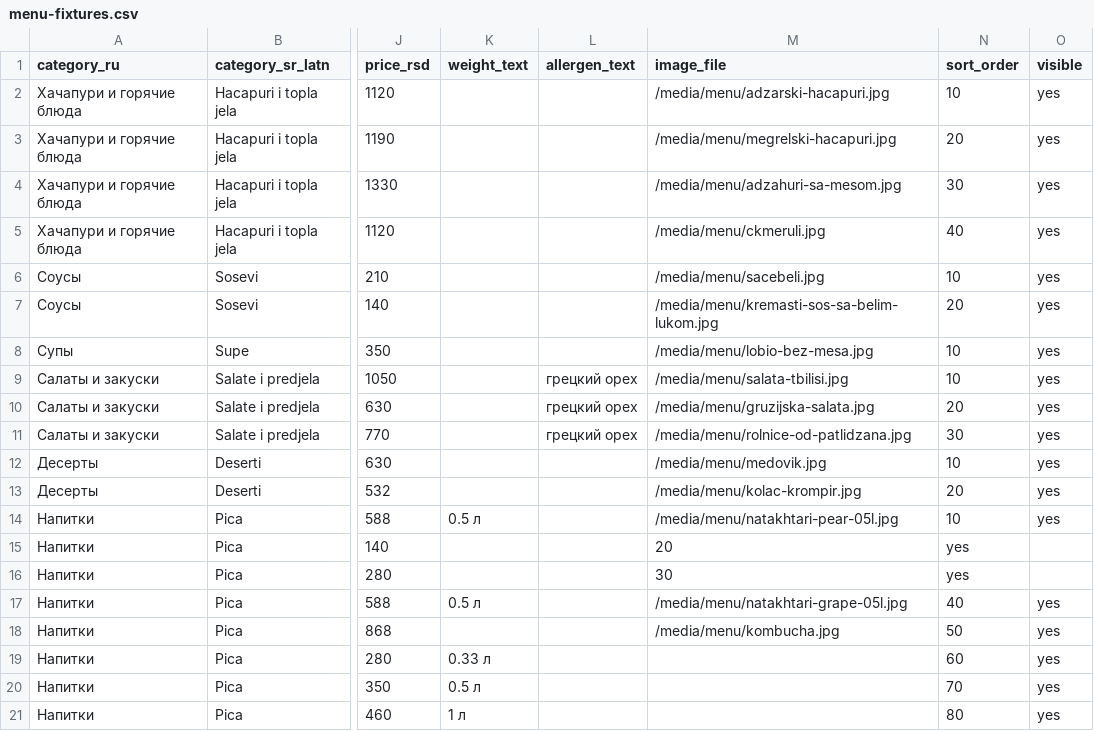
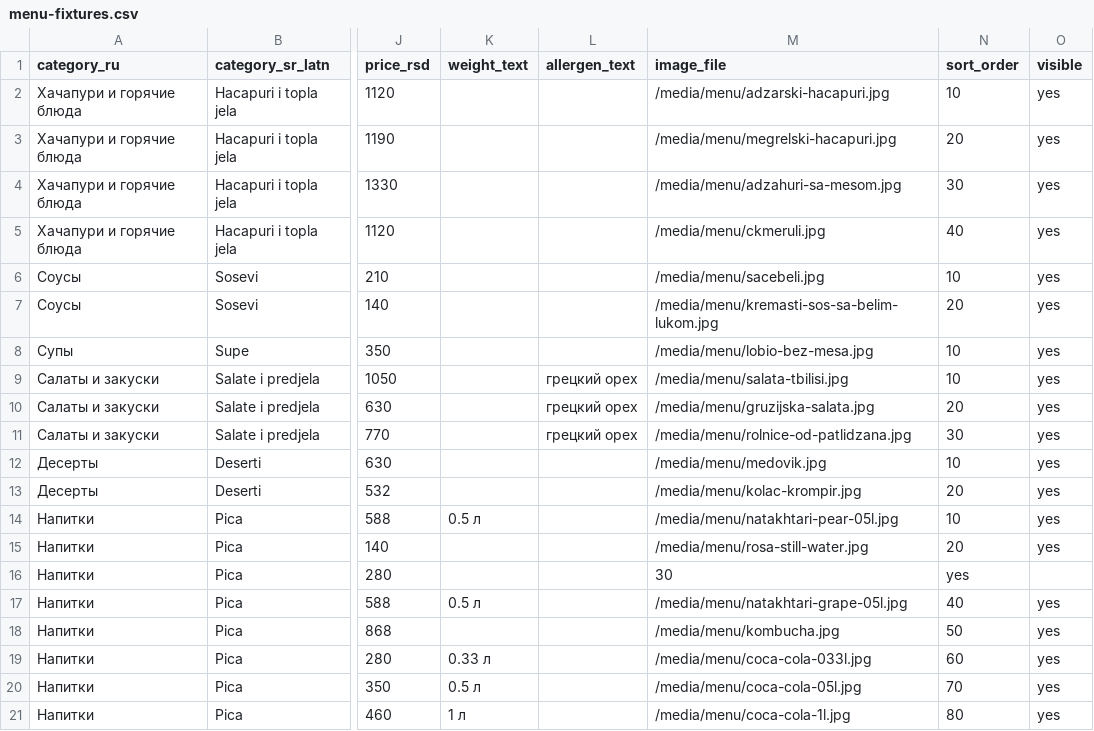
Before and after one commit to eqwertyry121/TL, a CSV file: docs/menu-fixtures.csv, drawn as a sheet; only a part is shown, gaps mark what is left out; the diff names each change by its address in the sheet, - before the commit and + after, or states it on an @@ line.

```diff
--- a/docs/menu-fixtures.csv
+++ b/docs/menu-fixtures.csv
-M15 (image_file): 20
+M15 (image_file): /media/menu/rosa-still-water.jpg
-N15 (sort_order): yes
+N15 (sort_order): 20
-O15 (visible): (empty)
+O15 (visible): yes
-M19 (image_file): (empty)
+M19 (image_file): /media/menu/coca-cola-033l.jpg
-M20 (image_file): (empty)
+M20 (image_file): /media/menu/coca-cola-05l.jpg
-M21 (image_file): (empty)
+M21 (image_file): /media/menu/coca-cola-1l.jpg
```
Also changed, not shown: docs/menu_assets_from_telegram/production_media/production_media_manifest.csv, 14 other files.
